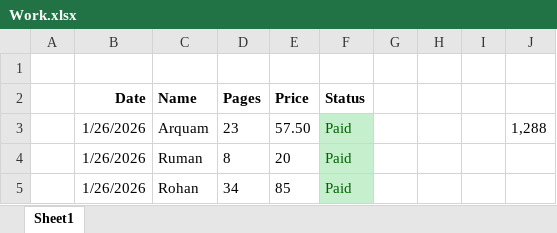
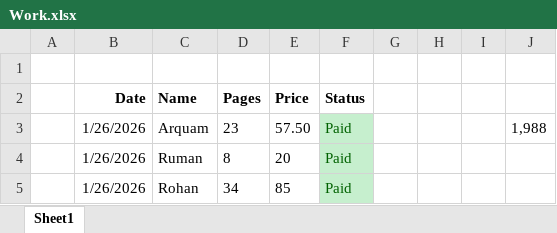
Before and after one commit to qarq90/print-hub, an Excel workbook: Work.xlsx, sheet Sheet1, drawn as a sheet; only a part is shown; values as stored, in another font and other column widths than the file's, no borders; the diff covers the shown part only; the diff names each change by its address in the sheet, - before the commit and + after, or states it on an @@ line.

```diff
--- a/Work.xlsx (sheet Sheet1)
+++ b/Work.xlsx (sheet Sheet1)
-J3: 1,288
+J3: 1,988
```
Also changed, not shown: 21 added rows, 5 edited cells and cell formats elsewhere in this sheet, 11 other files.
